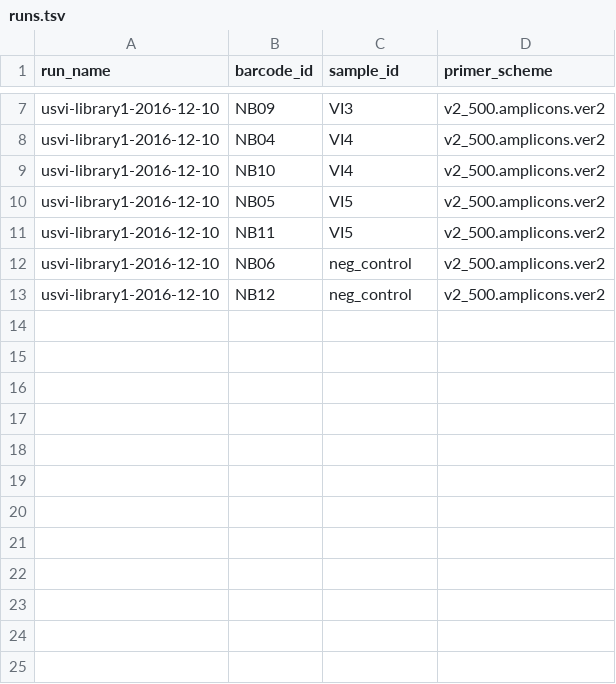
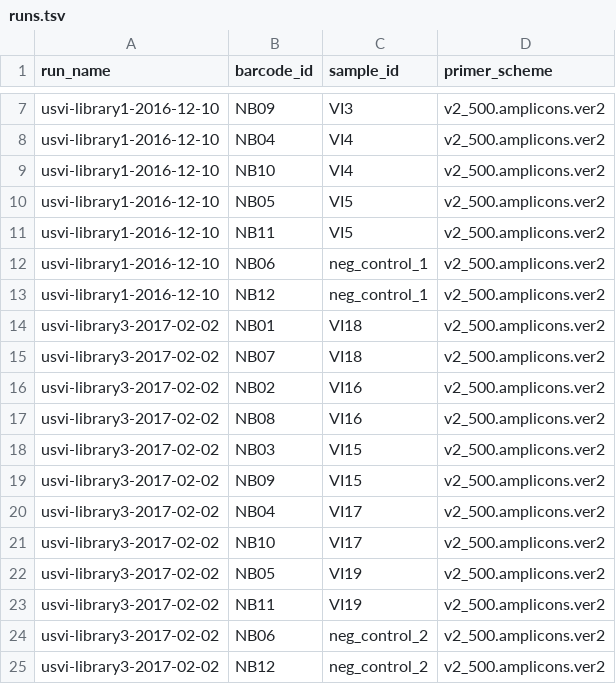
Before and after one commit to blab/zika-seq, a TSV file: samples/runs.tsv, drawn as a sheet; only a part is shown, gaps mark what is left out.

Commit message:
add library 3 to runs.tsv

```diff
--- a/samples/runs.tsv
+++ b/samples/runs.tsv
@@ -11,3 +11,15 @@ usvi-library1-2016-12-10	NB05	VI5	v2_500.amplicons.ver2
 usvi-library1-2016-12-10	NB11	VI5	v2_500.amplicons.ver2
-usvi-library1-2016-12-10	NB06	neg_control	v2_500.amplicons.ver2
-usvi-library1-2016-12-10	NB12	neg_control	v2_500.amplicons.ver2
+usvi-library1-2016-12-10	NB06	neg_control_1	v2_500.amplicons.ver2
+usvi-library1-2016-12-10	NB12	neg_control_1	v2_500.amplicons.ver2
+usvi-library3-2017-02-02	NB01	VI18	v2_500.amplicons.ver2
+usvi-library3-2017-02-02	NB07	VI18	v2_500.amplicons.ver2
+usvi-library3-2017-02-02	NB02	VI16	v2_500.amplicons.ver2
+usvi-library3-2017-02-02	NB08	VI16	v2_500.amplicons.ver2
+usvi-library3-2017-02-02	NB03	VI15	v2_500.amplicons.ver2
+usvi-library3-2017-02-02	NB09	VI15	v2_500.amplicons.ver2
+usvi-library3-2017-02-02	NB04	VI17	v2_500.amplicons.ver2
+usvi-library3-2017-02-02	NB10	VI17	v2_500.amplicons.ver2
+usvi-library3-2017-02-02	NB05	VI19	v2_500.amplicons.ver2
+usvi-library3-2017-02-02	NB11	VI19	v2_500.amplicons.ver2
+usvi-library3-2017-02-02	NB06	neg_control_2	v2_500.amplicons.ver2
+usvi-library3-2017-02-02	NB12	neg_control_2	v2_500.amplicons.ver2
```
